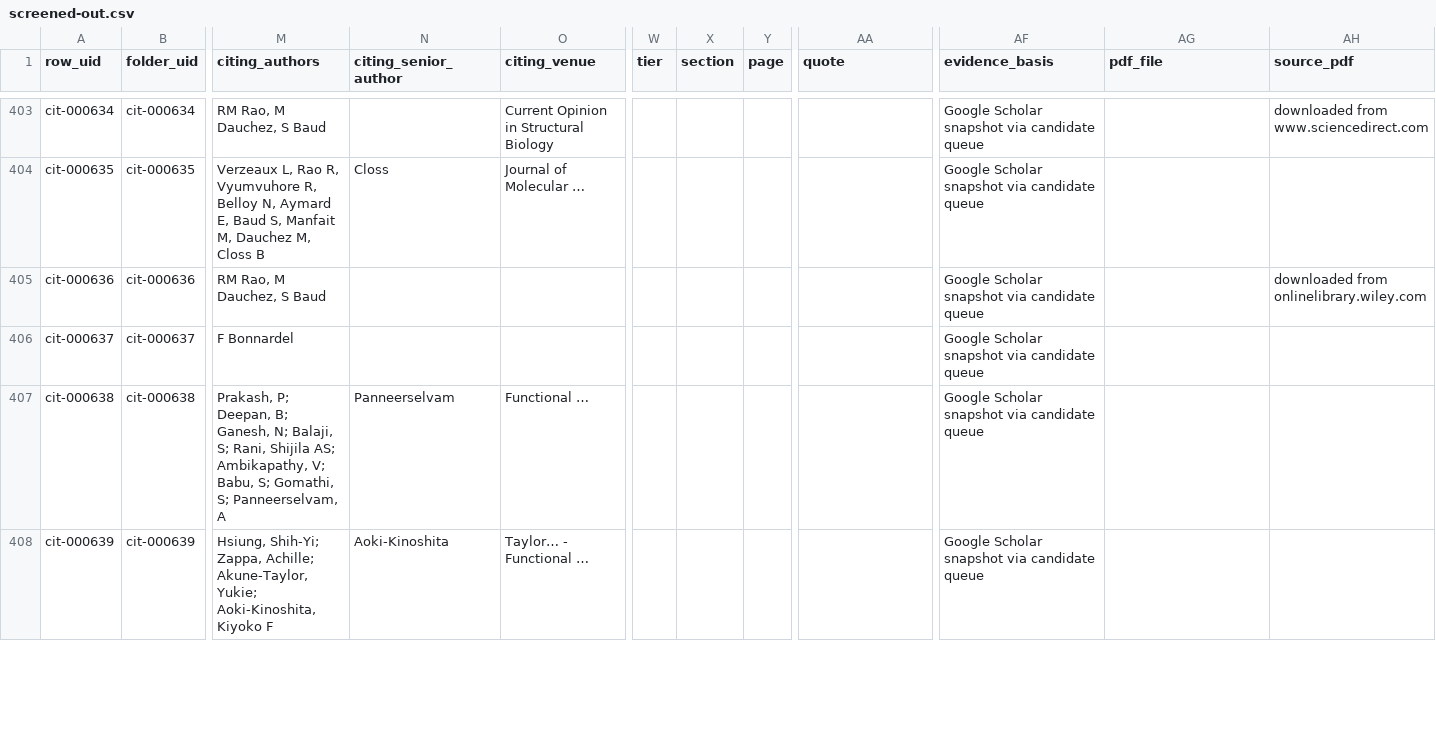
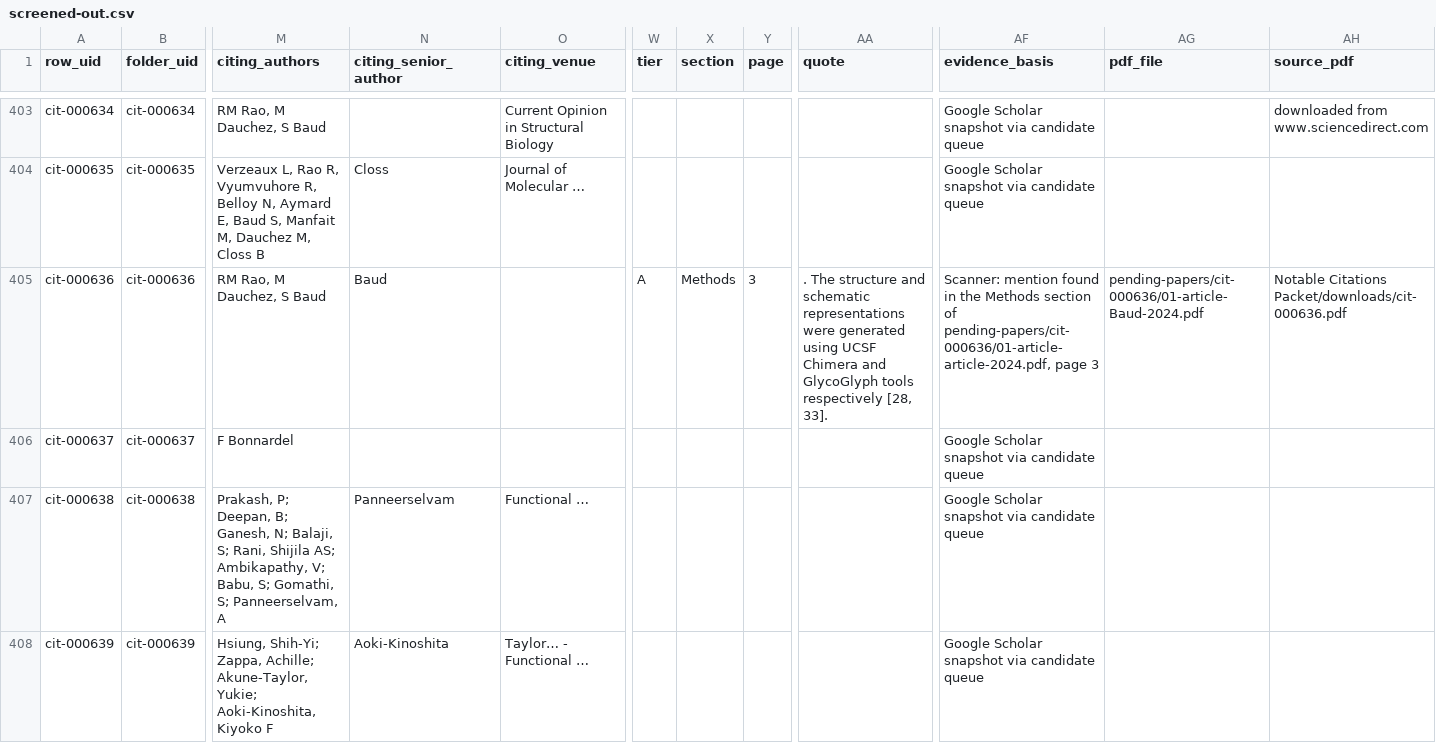
Before and after one commit to akulmehta/academic-citation-tracker, a CSV file: Citations/Notable Citations Packet/screened-out.csv, drawn as a sheet; only a part is shown, gaps mark what is left out; the diff covers the shown part only; the diff names each change by its address in the sheet, - before the commit and + after, or states it on an @@ line.

```diff
--- a/Citations/Notable Citations Packet/screened-out.csv
+++ b/Citations/Notable Citations Packet/screened-out.csv
-N405 (citing_senior_author): (empty)
+N405 (citing_senior_author): Baud
-W405 (tier): (empty)
+W405 (tier): A
-X405 (section): (empty)
+X405 (section): Methods
-Y405 (page): (empty)
+Y405 (page): 3
-AA405 (quote): (empty)
+AA405 (quote): . The structure and schematic representations were generated using UCSF Chimera and GlycoGlyph tools respectively [28, 33].
-AF405 (evidence_basis): Google Scholar snapshot via candidate queue
+AF405 (evidence_basis): Scanner: mention found in the Methods section of pending-papers/cit-000636/01-article-article-2024.pdf, page 3
-AG405 (pdf_file): (empty)
+AG405 (pdf_file): pending-papers/cit-000636/01-article-Baud-2024.pdf
-AH405 (source_pdf): downloaded from onlinelibrary.wiley.com
+AH405 (source_pdf): Notable Citations Packet/downloads/cit-000636.pdf
```
Also changed, not shown: 18 edited cells elsewhere in this file, Citations/Notable Citations Packet/packet-files.csv, 13 other files.
